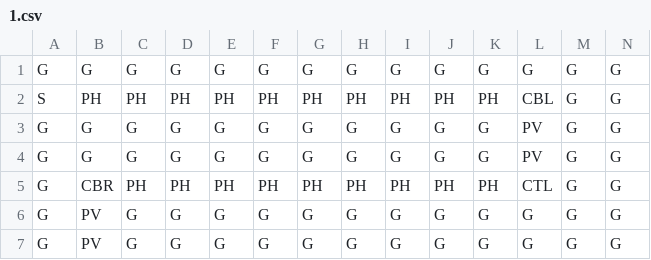
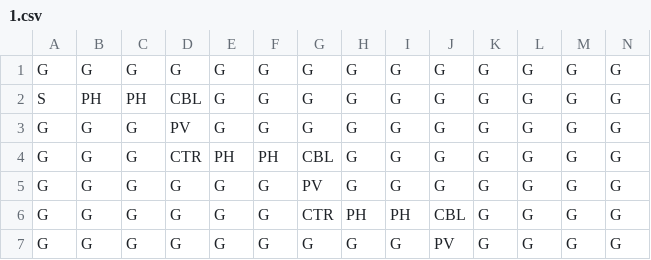
Before and after one commit to Crakzzy/BloonsTD6, a CSV file: res/maps/1.csv, drawn as a sheet; only a part is shown; the diff covers the shown part only; the diff names each change by its address in the sheet, - before the commit and + after, or states it on an @@ line.

```diff
--- a/res/maps/1.csv
+++ b/res/maps/1.csv
-D2: PH
+D2: CBL
-E2: PH
+E2: G
-F2: PH
+F2: G
-G2: PH
+G2: G
-H2: PH
+H2: G
-I2: PH
+I2: G
-J2: PH
+J2: G
-K2: PH
+K2: G
-L2: CBL
+L2: G
-D3: G
+D3: PV
-L3:L4: PV
+L3:L4: G
-D4: G
+D4: CTR
-E4: G
+E4: PH
-F4: G
+F4: PH
-G4: G
+G4: CBL
-B5: CBR
+B5: G
-C5: PH
+C5: G
-D5: PH
+D5: G
-E5: PH
+E5: G
-F5: PH
+F5: G
-G5: PH
+G5: PV
-H5: PH
+H5: G
-I5: PH
+I5: G
-J5: PH
+J5: G
-K5: PH
+K5: G
-L5: CTL
+L5: G
-B6:B7: PV
+B6:B7: G
-G6: G
+G6: CTR
-H6: G
+H6: PH
-I6: G
+I6: PH
-J6: G
+J6: CBL
-J7: G
+J7: PV
```
Also changed, not shown: 1 added row, 1 removed row and 22 edited cells elsewhere in this file, 10 other files.
